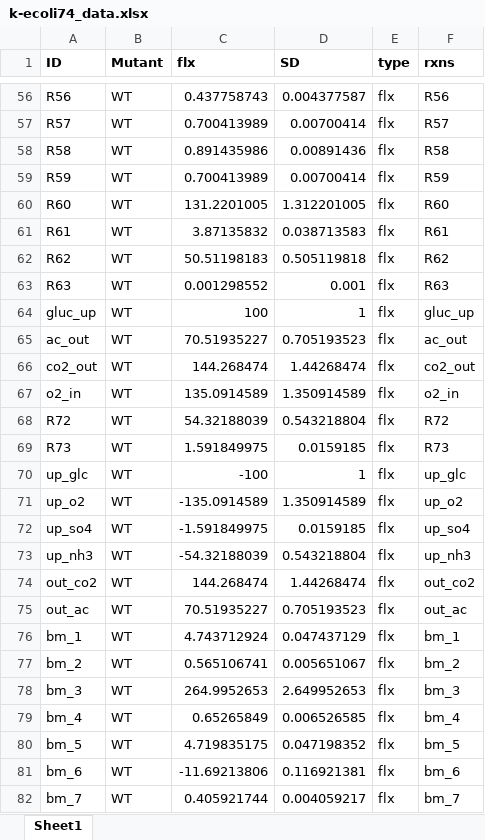
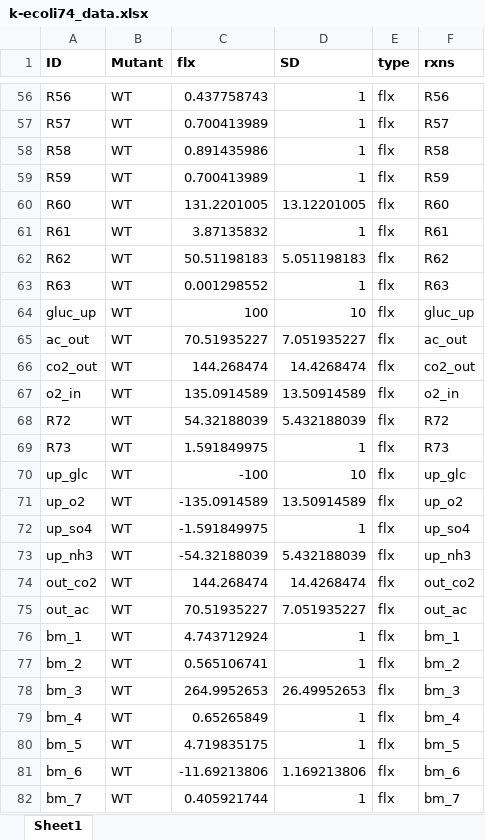
Before and after one commit to maranasgroup/KETCHUP, an Excel workbook: KETCHUP_main/example/data/k-ecoli74_data.xlsx, sheet Sheet1, drawn as a sheet; only a part is shown, gaps mark what is left out; values as stored, in another font and other column widths than the file's, no borders; the diff covers the shown part only; the diff names each change by its address in the sheet, - before the commit and + after, or states it on an @@ line.

```diff
--- a/KETCHUP_main/example/data/k-ecoli74_data.xlsx (sheet Sheet1)
+++ b/KETCHUP_main/example/data/k-ecoli74_data.xlsx (sheet Sheet1)
-D56 (SD): 0.004377587
+D56 (SD): 1
-D57 (SD): 0.00700414
+D57 (SD): 1
-D58 (SD): 0.00891436
+D58 (SD): 1
-D59 (SD): 0.00700414
+D59 (SD): 1
-D60 (SD): 1.312201005
+D60 (SD): 13.12201005
-D61 (SD): 0.038713583
+D61 (SD): 1
-D62 (SD): 0.505119818
+D62 (SD): 5.051198183
-D63 (SD): 0.001
+D63 (SD): 1
-D64 (SD): 1
+D64 (SD): 10
-D65 (SD): 0.705193523
+D65 (SD): 7.051935227
-D66 (SD): 1.44268474
+D66 (SD): 14.4268474
-D67 (SD): 1.350914589
+D67 (SD): 13.50914589
-D68 (SD): 0.543218804
+D68 (SD): 5.432188039
-D69 (SD): 0.0159185
+D69 (SD): 1
-D70 (SD): 1
+D70 (SD): 10
-D71 (SD): 1.350914589
+D71 (SD): 13.50914589
-D72 (SD): 0.0159185
+D72 (SD): 1
-D73 (SD): 0.543218804
+D73 (SD): 5.432188039
-D74 (SD): 1.44268474
+D74 (SD): 14.4268474
-D75 (SD): 0.705193523
+D75 (SD): 7.051935227
-D76 (SD): 0.047437129
+D76 (SD): 1
-D77 (SD): 0.005651067
+D77 (SD): 1
-D78 (SD): 2.649952653
+D78 (SD): 26.49952653
-D79 (SD): 0.006526585
+D79 (SD): 1
-D80 (SD): 0.047198352
+D80 (SD): 1
-D81 (SD): 0.116921381
+D81 (SD): 1.169213806
-D82 (SD): 0.004059217
+D82 (SD): 1
```
Also changed, not shown: 837 edited cells elsewhere in this sheet, 3 other files.
